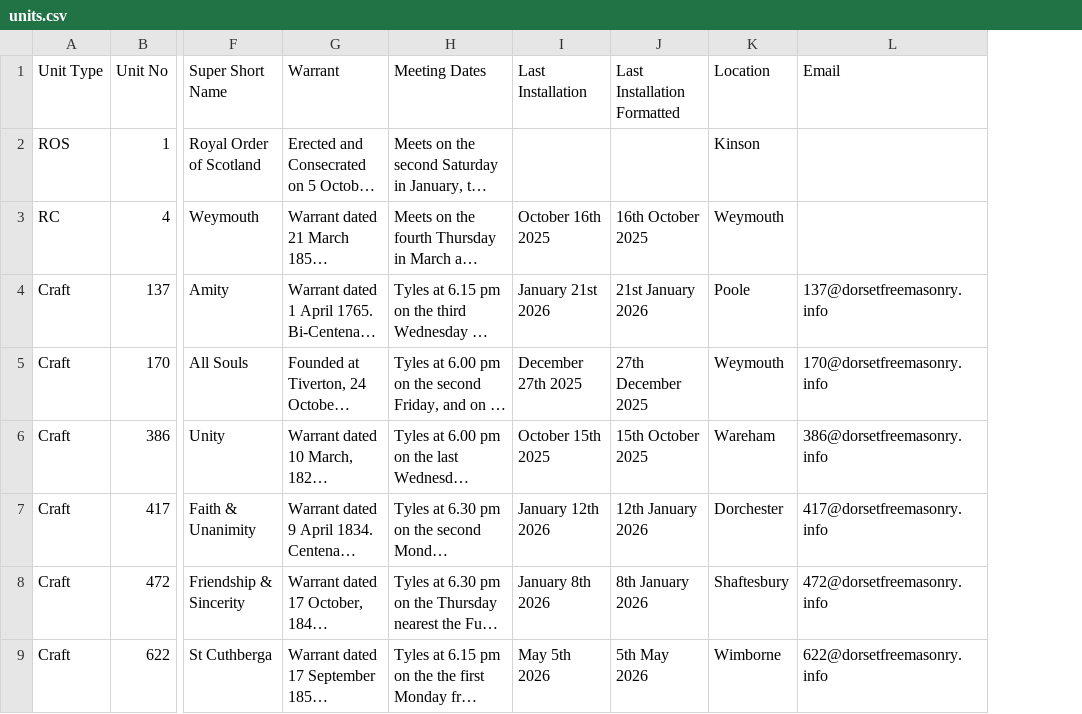
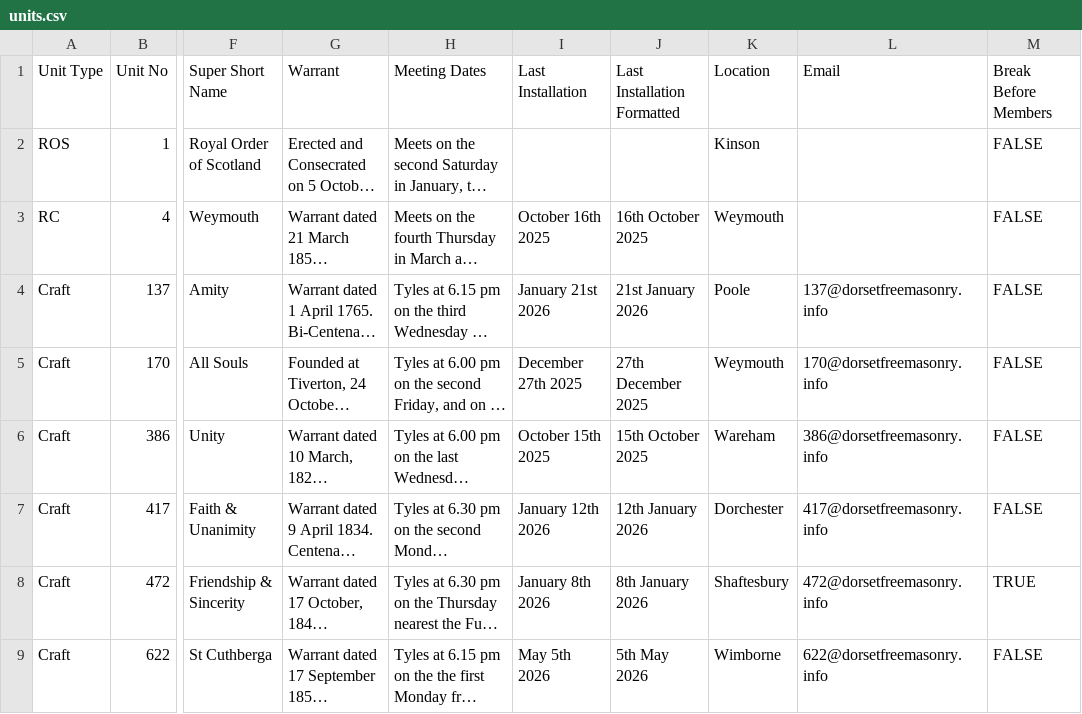
Before and after one commit to webpurity-dev/masonic-calendar, a CSV file: document/data/units.csv, drawn as a sheet; only a part is shown, gaps mark what is left out; long unchanged cells end in …; the diff names each change by its address in the sheet, - before the commit and + after, or states it on an @@ line.

Commit message:
2.4.2 - Added BreakBeforeMembers + more intros

```diff
--- a/document/data/units.csv
+++ b/document/data/units.csv
+column M (Break Before Members), rows 2-9: FALSE | FALSE | FALSE | FALSE | FALSE | FALSE | TRUE | FALSE
```
Also changed, not shown: 35 other files.
